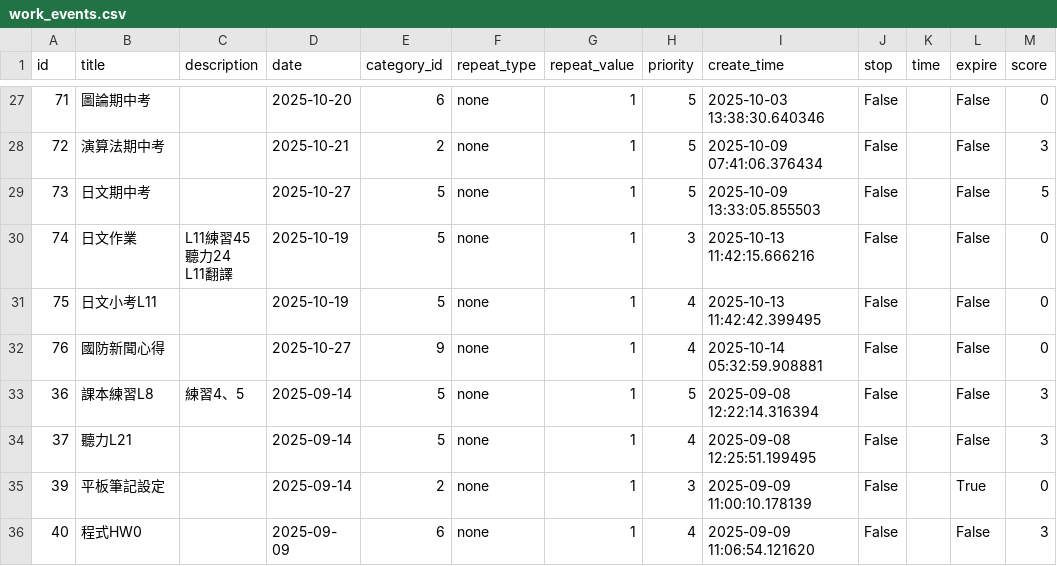
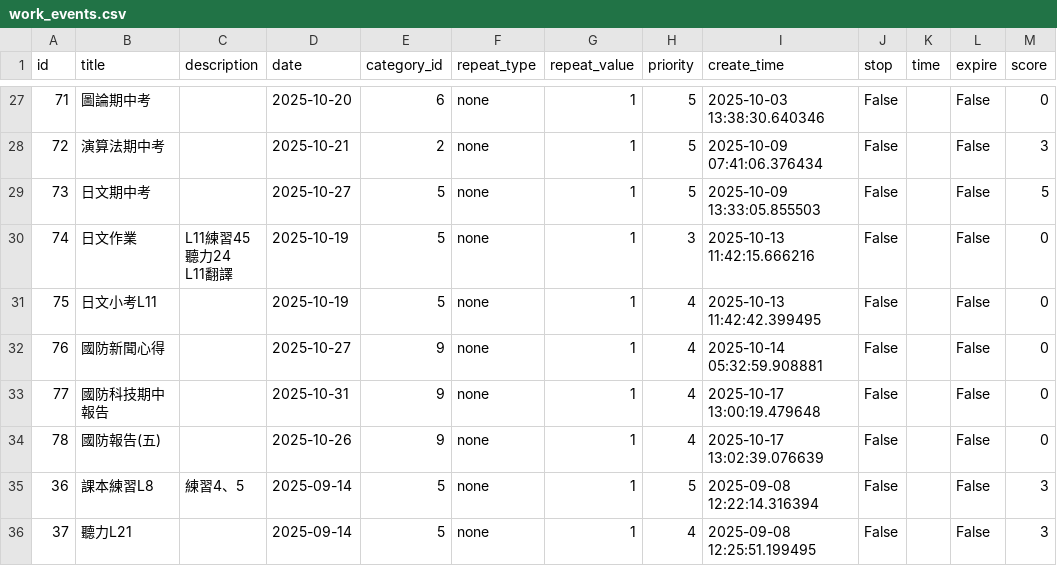
Before and after one commit to ray-0411/finance-web, a CSV file: db_backup/work_events.csv, drawn as a sheet; only a part is shown, gaps mark what is left out; the shorter side is filled out with more unchanged rows.

Commit message:
Auto backup on 2025/10/18 18:00:22

```diff
--- a/db_backup/work_events.csv
+++ b/db_backup/work_events.csv
@@ -34,2 +34,4 @@ L11翻譯",2025-10-19,5,none,1,3,2025-10-13 11:42:15.666216,False,,False,0
 76,國防新聞心得,,2025-10-27,9,none,1,4,2025-10-14 05:32:59.908881,False,,False,0
+77,國防科技期中報告,,2025-10-31,9,none,1,4,2025-10-17 13:00:19.479648,False,,False,0
+78,國防報告(五),,2025-10-26,9,none,1,4,2025-10-17 13:02:39.076639,False,,False,0
 36,課本練習L8,練習4、5,2025-09-14,5,none,1,5,2025-09-08 12:22:14.316394,False,,False,3
```
Also changed, not shown: db_backup/work_main.csv.
